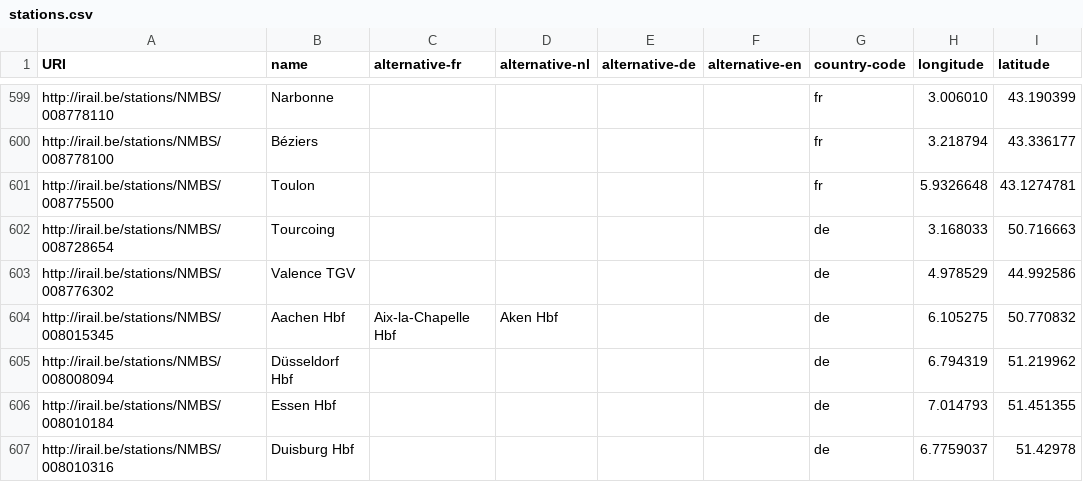
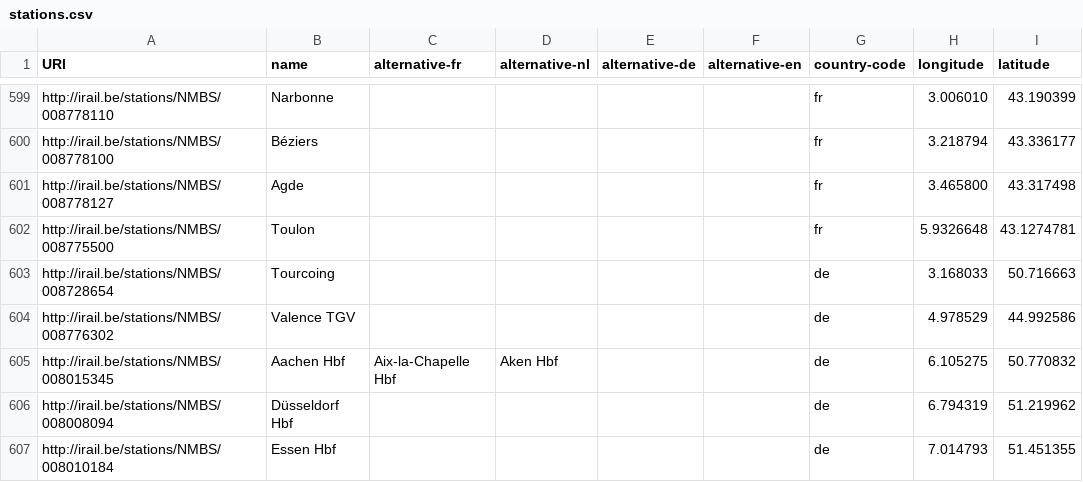
Before and after one commit to iRail/stations, a CSV file: stations.csv, drawn as a sheet; only a part is shown, gaps mark what is left out; the shorter side is filled out with more unchanged rows; the diff names each change by its address in the sheet, - before the commit and + after, or states it on an @@ line.

Commit message:
Fix #32

```diff
--- a/stations.csv
+++ b/stations.csv
+row 601: http://irail.be/stations/NMBS/008778127 | Agde |  |  |  |  | fr | 3.465800 | 43.317498
```
